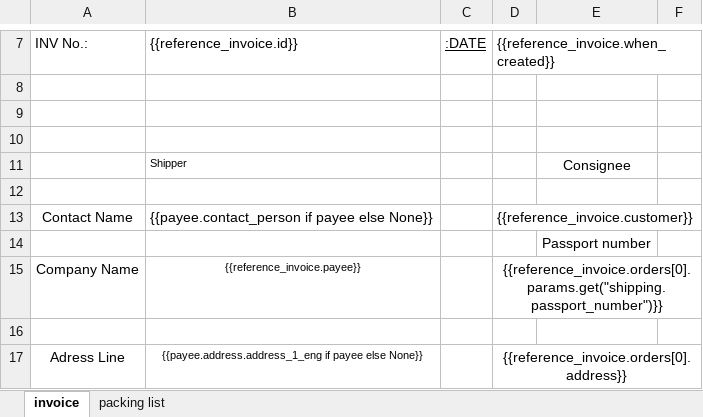
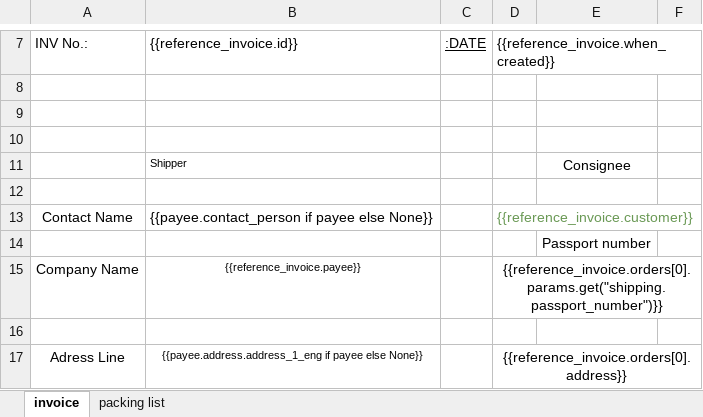
Before and after one commit to ralfeus/order, an Excel workbook: app/invoices/templates/default.xlsx, sheet invoice, drawn as a sheet; only a part is shown, gaps mark what is left out; values as stored, in another font and other column widths than the file's, no borders; conditional formats not drawn; the diff names each change by its address in the sheet, - before the commit and + after, or states it on an @@ line.

Commit message:
fix invoice template

```diff
--- a/app/invoices/templates/default.xlsx (sheet invoice)
+++ b/app/invoices/templates/default.xlsx (sheet invoice)
-D13 text colour: black
+D13 text colour: #6A9955
```
